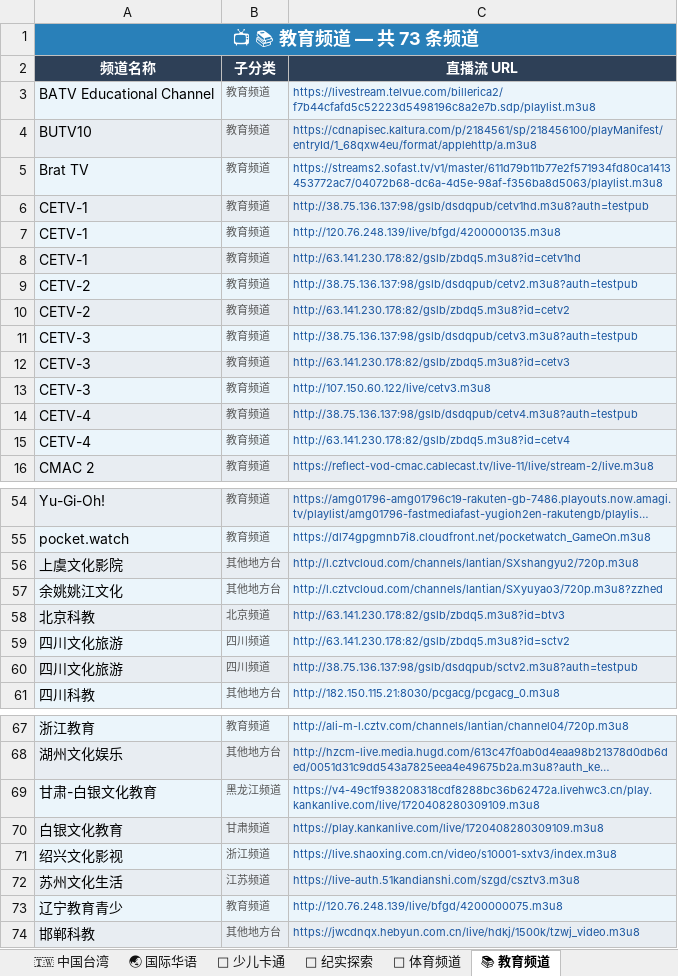
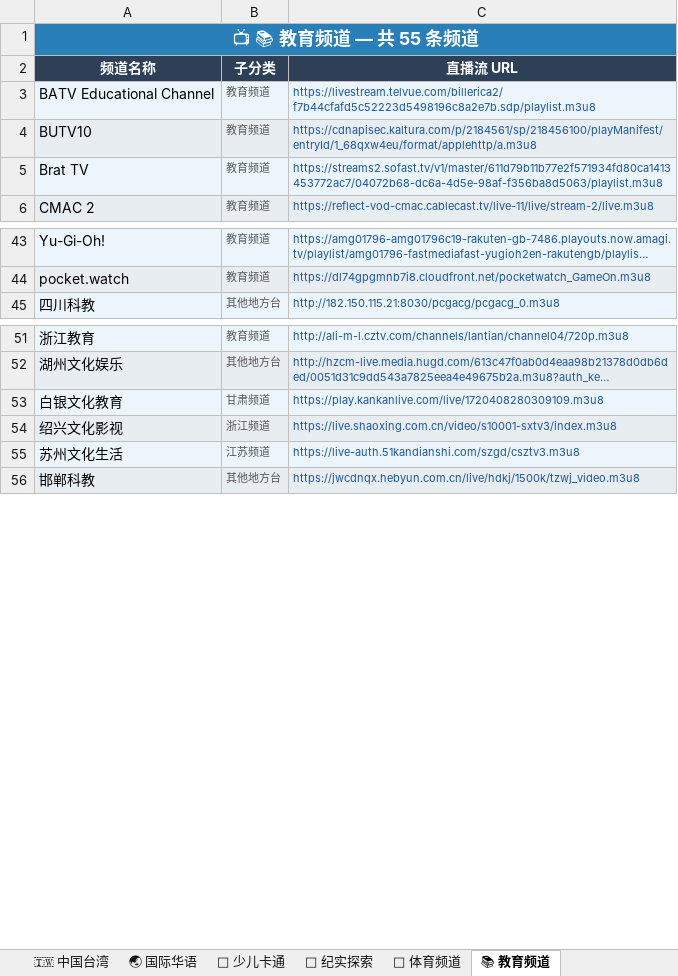
Before and after one commit to amazonjdshop/tv, an Excel workbook: channels_overview.xlsx, sheet 📚 教育频道, drawn as a sheet; only a part is shown, gaps mark what is left out; long unchanged cells end in …; values as stored, in another font and other column widths than the file's, no borders; the diff covers the shown part only; the diff names each change by its address in the sheet, - before the commit and + after, or states it on an @@ line.

```diff
--- a/channels_overview.xlsx (sheet 📚 教育频道)
+++ b/channels_overview.xlsx (sheet 📚 教育频道)
-A1 (频道名称): 📺 📚 教育频道 — 共 73 条频道
+A1 (频道名称): 📺 📚 教育频道 — 共 55 条频道
-row 6: CETV-1 | 教育频道 | http://38.75.136.137:98/gslb/dsdqpub/cetv1hd.m3u8?auth=testpub
-row 7: CETV-1 | 教育频道 | http://120.76.248.139/live/bfgd/4200000135.m3u8
-row 8: CETV-1 | 教育频道 | http://63.141.230.178:82/gslb/zbdq5.m3u8?id=cetv1hd
-row 9: CETV-2 | 教育频道 | http://38.75.136.137:98/gslb/dsdqpub/cetv2.m3u8?auth=testpub
-row 10: CETV-2 | 教育频道 | http://63.141.230.178:82/gslb/zbdq5.m3u8?id=cetv2
-row 11: CETV-3 | 教育频道 | http://38.75.136.137:98/gslb/dsdqpub/cetv3.m3u8?auth=testpub
-row 12: CETV-3 | 教育频道 | http://63.141.230.178:82/gslb/zbdq5.m3u8?id=cetv3
-row 13: CETV-3 | 教育频道 | http://107.150.60.122/live/cetv3.m3u8
-row 14: CETV-4 | 教育频道 | http://38.75.136.137:98/gslb/dsdqpub/cetv4.m3u8?auth=testpub
-row 15: CETV-4 | 教育频道 | http://63.141.230.178:82/gslb/zbdq5.m3u8?id=cetv4
-row 56: 上虞文化影院 | 其他地方台 | http://l.cztvcloud.com/channels/lantian/SXshangyu2/720p.m3u8
-row 57: 余姚姚江文化 | 其他地方台 | http://l.cztvcloud.com/channels/lantian/SXyuyao3/720p.m3u8?zzhed
-row 58: 北京科教 | 北京频道 | http://63.141.230.178:82/gslb/zbdq5.m3u8?id=btv3
-row 59: 四川文化旅游 | 四川频道 | http://63.141.230.178:82/gslb/zbdq5.m3u8?id=sctv2
-row 60: 四川文化旅游 | 四川频道 | http://38.75.136.137:98/gslb/dsdqpub/sctv2.m3u8?auth=testpub
-row 69: 甘肃-白银文化教育 | 黑龙江频道 | https://v4-49c1f938208318cdf8288bc36b62472a.livehwc3.cn/play.kankanlive.com/live/1720408280309109.m3u8
-row 73: 辽宁教育青少 | 教育频道 | http://120.76.248.139/live/bfgd/4200000075.m3u8
```
Also changed, not shown: 1 removed row elsewhere in this sheet, sheet 📡 中国大陆 · 卫视, sheet 📡 中国大陆 · 地方综合台, sheet 📡 中国大陆 · 央视, sheet 📡 中国大陆 · 黑龙江, sheet 🌐 国际英文频道, sheet 🇭🇰 中国香港, 12 more sheets, 6 other files.
